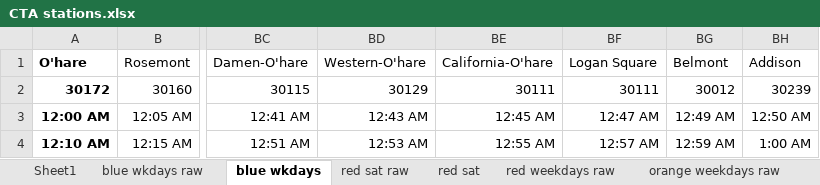
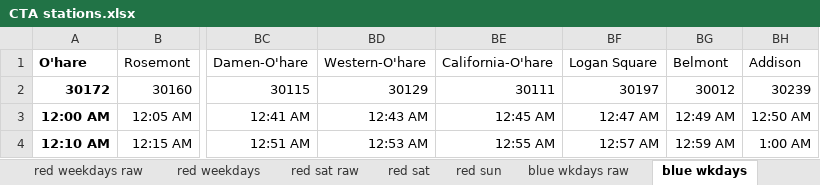
Before and after one commit to tpstar/l-train-tracker, an Excel workbook: CTA stations.xlsx, sheet blue wkdays, drawn as a sheet; only a part is shown, gaps mark what is left out; values as stored, in another font and other column widths than the file's, no borders; the diff names each change by its address in the sheet, - before the commit and + after, or states it on an @@ line.

```diff
--- a/CTA stations.xlsx (sheet blue wkdays)
+++ b/CTA stations.xlsx (sheet blue wkdays)
+sheet tab: red weekdays
+sheet tab: red sun
@@ sheet tab order changed: red weekdays raw | red weekdays | red sat raw | red sat | red sun | blue wkdays raw | blue wkdays @@
-BF2: 30111
+BF2: 30197
```
Also changed, not shown: sheet red weekdays raw, sheet red sat, other sheet tabs, 2 other files.
